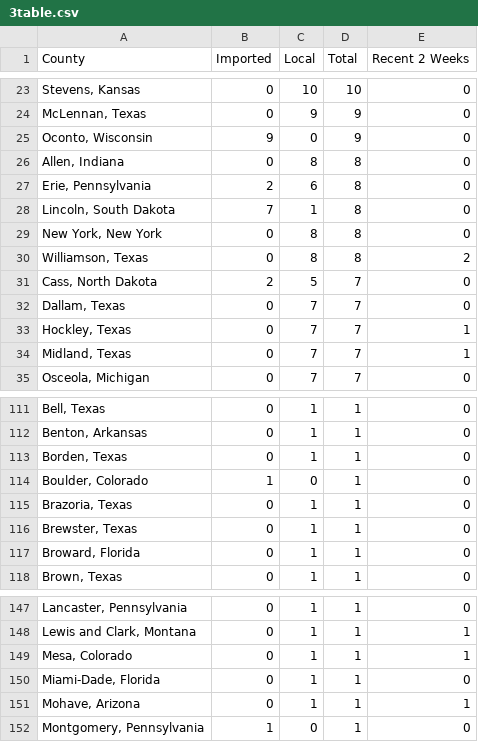
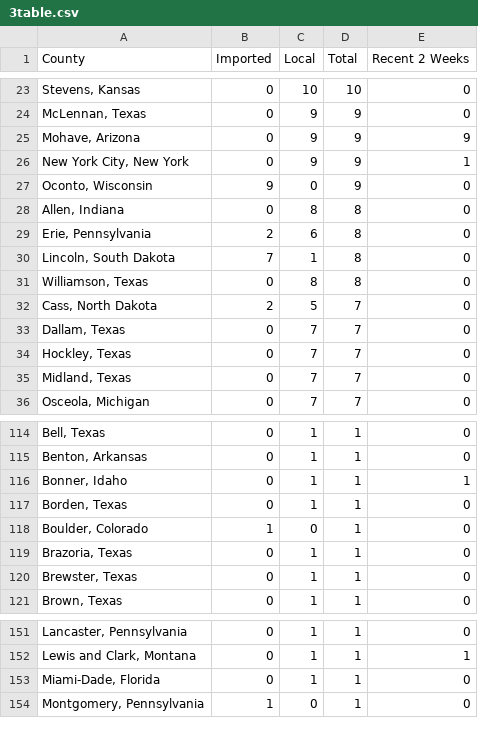
Before and after one commit to CSSEGISandData/measles_tracker_test, a CSV file: GitHub Ready Version/3table.csv, drawn as a sheet; only a part is shown, gaps mark what is left out; removed rows and columns are numbered as before the commit, all else as after; the diff covers the shown part only; the diff names each change by its address in the sheet, - before the commit and + after, or states it on an @@ line.

```diff
--- a/GitHub Ready Version/3table.csv
+++ b/GitHub Ready Version/3table.csv
+row 25: Mohave, Arizona | 0 | 9 | 9 | 9
+row 26: New York City, New York | 0 | 9 | 9 | 1
-row 29: New York, New York | 0 | 8 | 8 | 0
-E31 (Recent 2 Weeks): 2
+E31 (Recent 2 Weeks): 0
-E34:E35 (Recent 2 Weeks): 1
+E34:E35 (Recent 2 Weeks): 0
+row 116: Bonner, Idaho | 0 | 1 | 1 | 1
-row 117: Broward, Florida | 0 | 1 | 1 | 0
-row 149: Mesa, Colorado | 0 | 1 | 1 | 1
-row 151: Mohave, Arizona | 0 | 1 | 1 | 1
```
Also changed, not shown: 3 added rows, 1 removed row and 5 edited cells elsewhere in this file, GitHub Ready Version/1map1.csv, GitHub Ready Version/2map2.csv, 8 other files.
